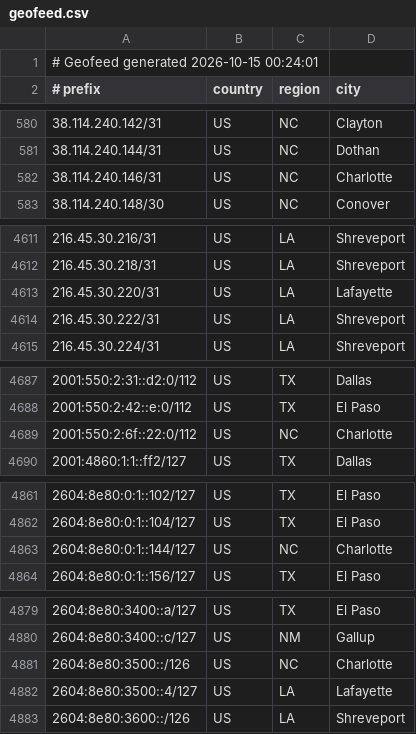
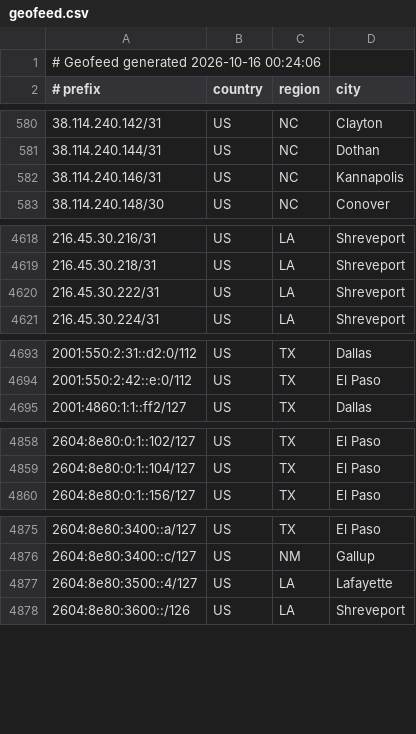
Before and after one commit to conterranae/geofeed, a CSV file: geofeed.csv, drawn as a sheet; only a part is shown, gaps mark what is left out; the diff covers the shown part only.

Commit message:
Update geofeed - 2026-10-16 00:24:37

```diff
--- a/geofeed.csv
+++ b/geofeed.csv
@@ -1,2 +1,2 @@
-# Geofeed generated 2026-10-15 00:24:01
+# Geofeed generated 2026-10-16 00:24:06
 # prefix,country,region,city
@@ -581,3 +581,3 @@
 38.114.240.144/31,US,NC,Dothan
-38.114.240.146/31,US,NC,Charlotte
+38.114.240.146/31,US,NC,Kannapolis
 38.114.240.148/30,US,NC,Conover
@@ -4612,3 +4619,2 @@
 216.45.30.218/31,US,LA,Shreveport
-216.45.30.220/31,US,LA,Lafayette
 216.45.30.222/31,US,LA,Shreveport
@@ -4688,3 +4694,2 @@
 2001:550:2:42::e:0/112,US,TX,El Paso
-2001:550:2:6f::22:0/112,US,NC,Charlotte
 2001:4860:1:1::ff2/127,US,TX,Dallas
@@ -4862,3 +4859,2 @@
 2604:8e80:0:1::104/127,US,TX,El Paso
-2604:8e80:0:1::144/127,US,NC,Charlotte
 2604:8e80:0:1::156/127,US,TX,El Paso
@@ -4880,3 +4876,2 @@
 2604:8e80:3400::c/127,US,NM,Gallup
-2604:8e80:3500::/126,US,NC,Charlotte
 2604:8e80:3500::4/127,US,LA,Lafayette
```
Also changed, not shown: 8 added rows, 20 removed rows and 6 edited cells elsewhere in this file.
